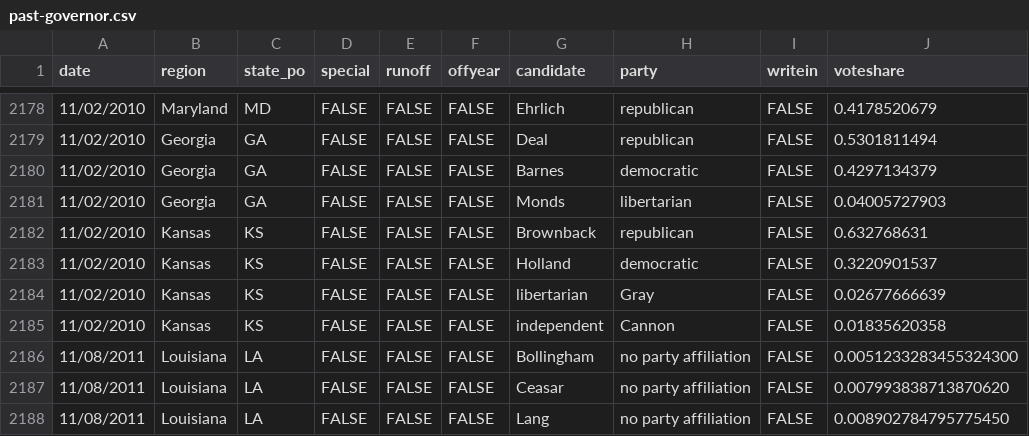
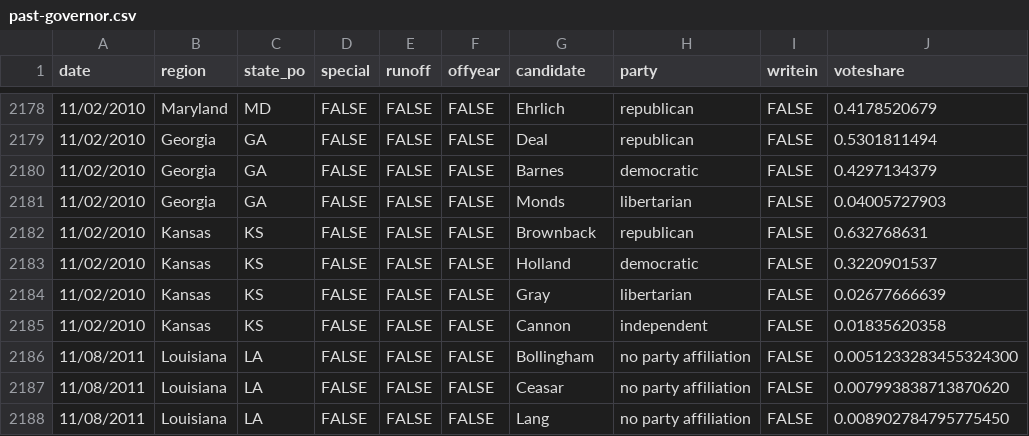
Before and after one commit to jacksonjude/USA-Election-Map, a CSV file: csv-sources/past-governor.csv, drawn as a sheet; only a part is shown, gaps mark what is left out.

Commit message:
Fixed 3rd party candidate names for 2010 KS Gov

```diff
--- a/csv-sources/past-governor.csv
+++ b/csv-sources/past-governor.csv
@@ -2183,4 +2183,4 @@ date,region,state_po,special,runoff,offyear,candidate,party,writein,voteshare,
 11/02/2010,Kansas,KS,FALSE,FALSE,FALSE,Holland,democratic,FALSE,0.3220901537,
-11/02/2010,Kansas,KS,FALSE,FALSE,FALSE,libertarian,Gray,FALSE,0.02677666639,
-11/02/2010,Kansas,KS,FALSE,FALSE,FALSE,independent,Cannon,FALSE,0.01835620358,
+11/02/2010,Kansas,KS,FALSE,FALSE,FALSE,Gray,libertarian,FALSE,0.02677666639,
+11/02/2010,Kansas,KS,FALSE,FALSE,FALSE,Cannon,independent,FALSE,0.01835620358,
 11/08/2011,Louisiana,LA,FALSE,FALSE,FALSE,Bollingham,no party affiliation,FALSE,0.0051233283455324300,
```
Also changed, not shown: 1 other file.
